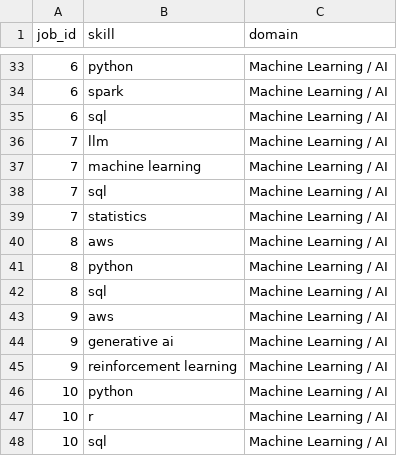
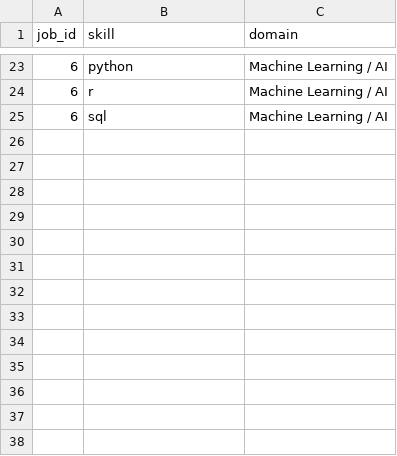
Before and after one commit to zeyadbilal/SkillGap, a CSV file: DataPipeline/data/skills/extracted_skills_machine_learning_ai.csv, drawn as a sheet; only a part is shown, gaps mark what is left out; the diff covers the shown part only.

```diff
--- a/DataPipeline/data/skills/extracted_skills_machine_learning_ai.csv
+++ b/DataPipeline/data/skills/extracted_skills_machine_learning_ai.csv
@@ -33,16 +23,3 @@ job_id,skill,domain
 6,python,Machine Learning / AI
-6,spark,Machine Learning / AI
+6,r,Machine Learning / AI
 6,sql,Machine Learning / AI
-7,llm,Machine Learning / AI
-7,machine learning,Machine Learning / AI
-7,sql,Machine Learning / AI
-7,statistics,Machine Learning / AI
-8,aws,Machine Learning / AI
-8,python,Machine Learning / AI
-8,sql,Machine Learning / AI
-9,aws,Machine Learning / AI
-9,generative ai,Machine Learning / AI
-9,reinforcement learning,Machine Learning / AI
-10,python,Machine Learning / AI
-10,r,Machine Learning / AI
-10,sql,Machine Learning / AI
```
Also changed, not shown: 6 added rows, 16 removed rows and 9 edited cells elsewhere in this file, DataPipeline/data/clean/clean_jobs_frontend_development.csv, DataPipeline/data/raw/raw_jobs_frontend_development.csv, 32 other files.
